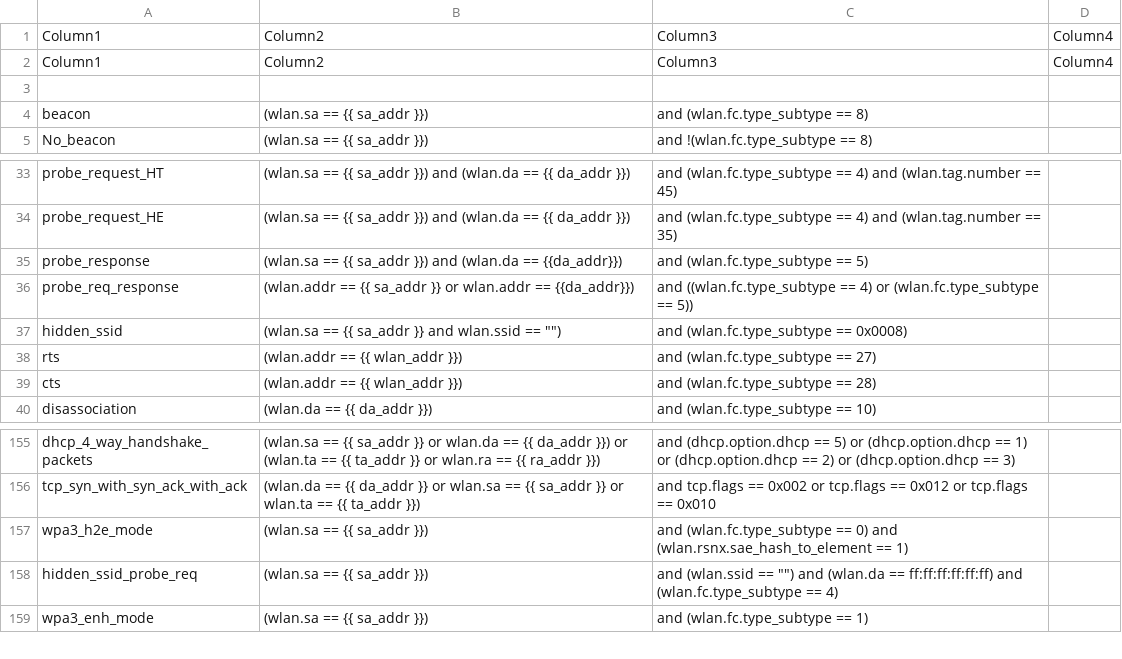
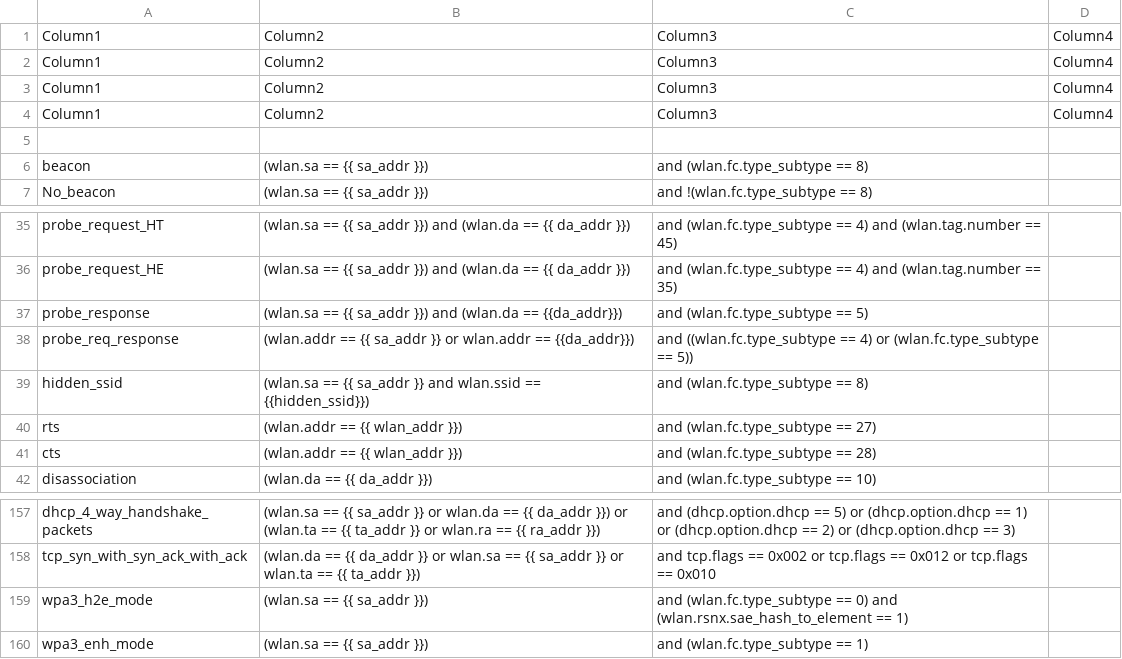
Before and after one commit to avinashsilabs/Sample_App_Automation_utf, a CSV file: config/sniffer_filter.csv, drawn as a sheet; only a part is shown, gaps mark what is left out.

```diff
--- a/config/sniffer_filter.csv
+++ b/config/sniffer_filter.csv
@@ -2,2 +2,4 @@
 Column1,Column2,Column3,Column4
+Column1,Column2,Column3,Column4
+Column1,Column2,Column3,Column4
 ,,,
@@ -36,3 +38,3 @@ probe_response,(wlan.sa == {{ sa_addr }}) and (wlan.da == {{da_addr}}), and (wla
 probe_req_response,(wlan.addr == {{ sa_addr }} or wlan.addr == {{da_addr}}), and ((wlan.fc.type_subtype == 4) or (wlan.fc.type_subtype == 5)),
-hidden_ssid,"(wlan.sa == {{ sa_addr }} and wlan.ssid == """")", and (wlan.fc.type_subtype == 0x0008),
+hidden_ssid,(wlan.sa == {{ sa_addr }} and wlan.ssid == {{hidden_ssid}}), and (wlan.fc.type_subtype == 8),
 rts,(wlan.addr == {{ wlan_addr }}), and (wlan.fc.type_subtype == 27),
@@ -157,3 +159,2 @@ tcp_syn_with_syn_ack_with_ack,(wlan.da == {{ da_addr }} or wlan.sa == {{ sa_addr
 wpa3_h2e_mode,(wlan.sa == {{ sa_addr }}), and (wlan.fc.type_subtype == 0) and (wlan.rsnx.sae_hash_to_element == 1),
-hidden_ssid_probe_req,(wlan.sa == {{ sa_addr }})," and (wlan.ssid == """") and (wlan.da == ff:ff:ff:ff:ff:ff) and (wlan.fc.type_subtype == 4)",
 wpa3_enh_mode,(wlan.sa == {{ sa_addr }}), and (wlan.fc.type_subtype == 1),
```
Also changed, not shown: 2 other files.
